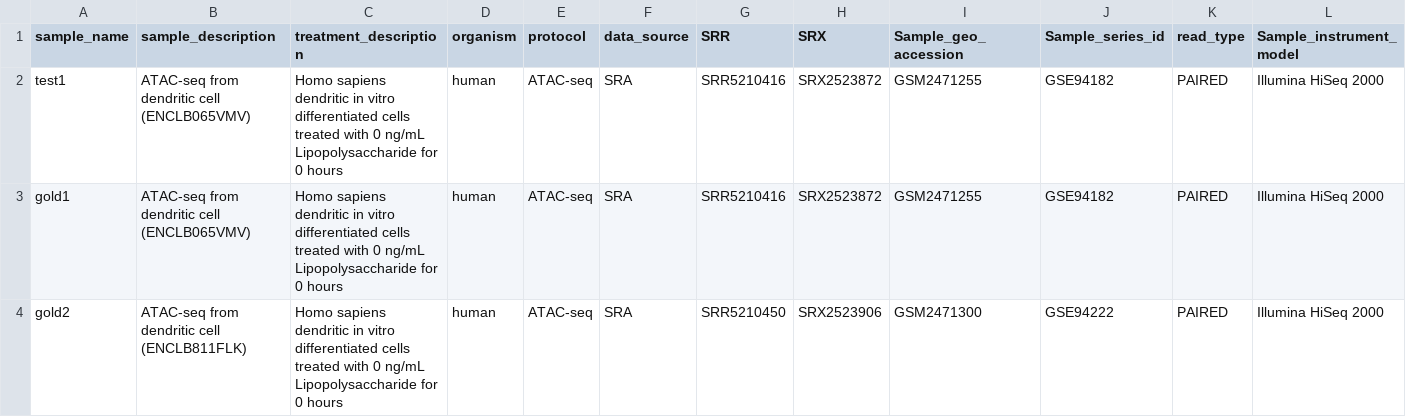
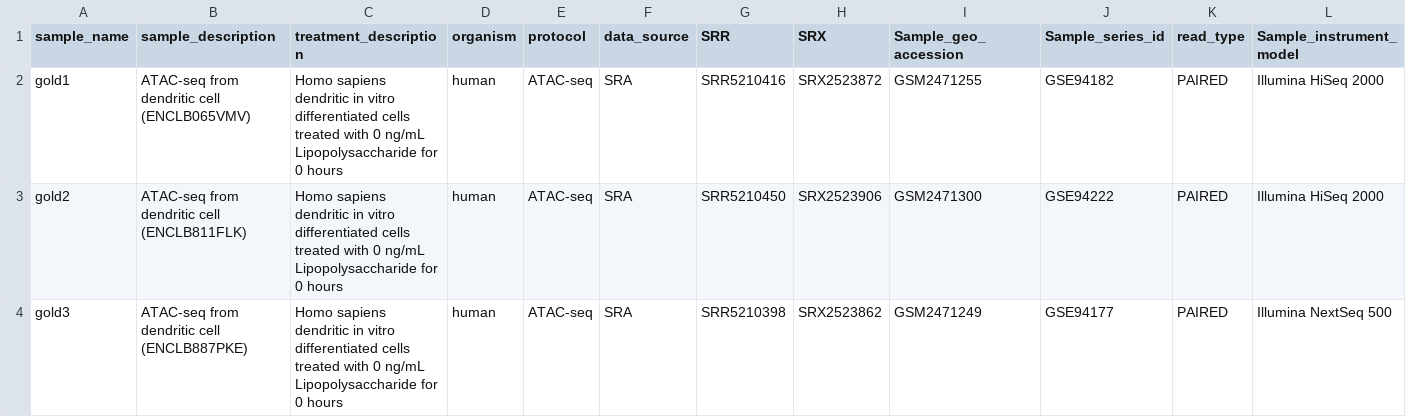
Before and after one commit to databio/pepatac, a CSV file: examples/gold_atac/metadata/gold_atac_annotation.csv, drawn as a sheet; only a part is shown; the shorter side is filled out with more unchanged rows; rows hold the shown columns only; the diff names each change by its address in the sheet, - before the commit and + after, or states it on an @@ line.

Commit message:
update examples

```diff
--- a/examples/gold_atac/metadata/gold_atac_annotation.csv
+++ b/examples/gold_atac/metadata/gold_atac_annotation.csv
-row 2: test1 | ATAC-seq from dendritic cell (ENCLB065VMV) | Homo sapiens dendritic in vitro differentiated cells treated with 0 ng/mL Lipopolysaccharide for 0 hours | human | ATAC-seq | SRA | SRR5210416 | SRX2523872 | GSM2471255 | GSE94182 | PAIRED | Illumina HiSeq 2000
```
Also changed, not shown: 5 other files.
